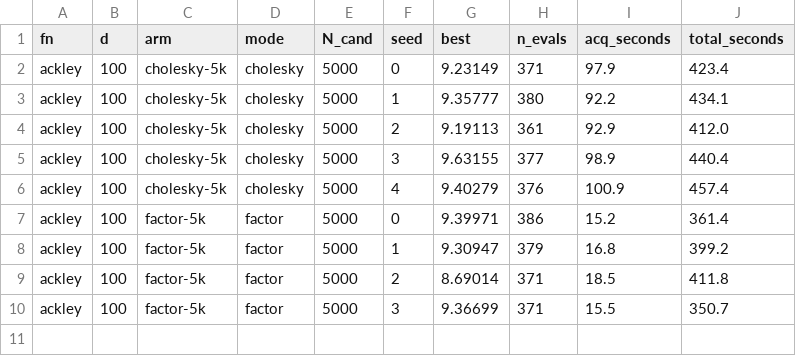
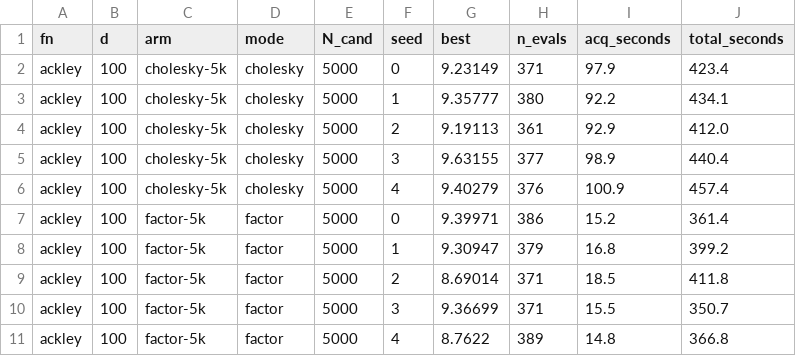
Before and after one commit to microprediction/winning, a CSV file: research/qpo/results/turbo_cap.csv, drawn as a sheet; the diff names each change by its address in the sheet, - before the commit and + after, or states it on an @@ line.

```diff
--- a/research/qpo/results/turbo_cap.csv
+++ b/research/qpo/results/turbo_cap.csv
+row 11: ackley | 100 | factor-5k | factor | 5000 | 4 | 8.7622 | 389 | 14.8 | 366.8
```
Also changed, not shown: 6 other files.
